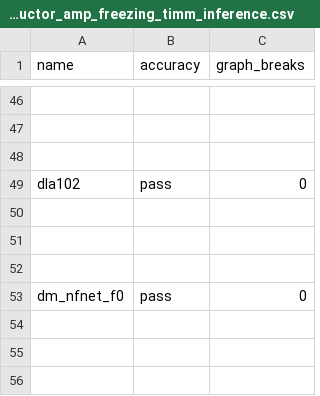
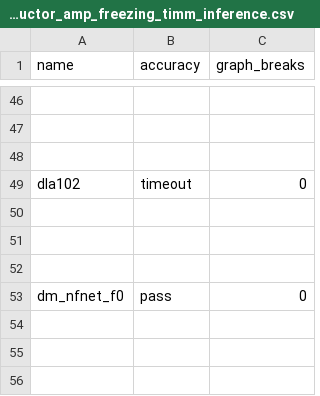
Before and after one commit to biglaiger/pytorch, a CSV file: benchmarks/dynamo/ci_expected_accuracy/cpu_inductor_amp_freezing_timm_inference.csv, drawn as a sheet; only a part is shown, gaps mark what is left out; the diff names each change by its address in the sheet, - before the commit and + after, or states it on an @@ line.

```diff
--- a/benchmarks/dynamo/ci_expected_accuracy/cpu_inductor_amp_freezing_timm_inference.csv
+++ b/benchmarks/dynamo/ci_expected_accuracy/cpu_inductor_amp_freezing_timm_inference.csv
-B49 (accuracy): pass
+B49 (accuracy): timeout
```
Also changed, not shown: benchmarks/dynamo/ci_expected_accuracy/aot_inductor_huggingface_inference.csv, benchmarks/dynamo/ci_expected_accuracy/cpu_inductor_freezing_timm_inference.csv, 7 other files.
